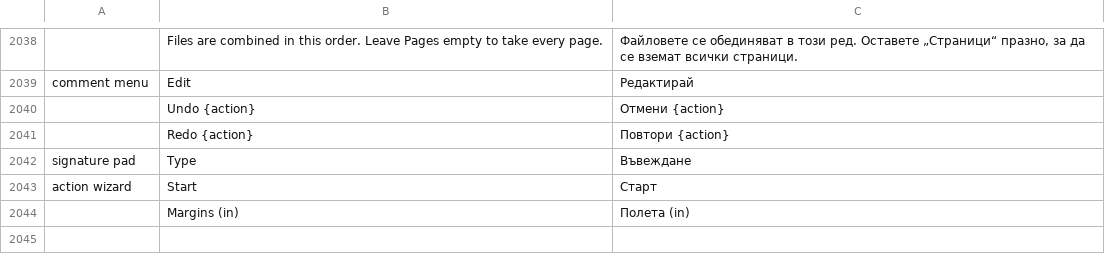
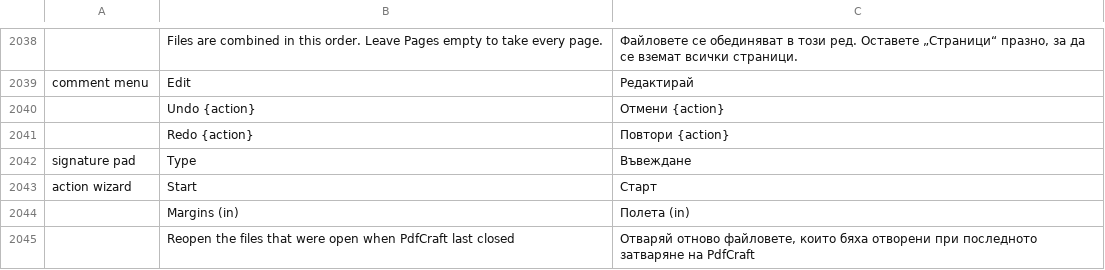
Before and after one commit to treeforjs/pdfcraft, a TSV file: crates/ui-egui/src/i18n/bg.tsv, drawn as a sheet; only a part is shown, gaps mark what is left out.

```diff
--- a/crates/ui-egui/src/i18n/bg.tsv
+++ b/crates/ui-egui/src/i18n/bg.tsv
@@ -2044 +2044,2 @@ action wizard	Start	Старт
 	Margins (in)	Полета (in)
+	Reopen the files that were open when PdfCraft last closed	Отваряй отново файловете, които бяха отворени при последното затваряне на PdfCraft
```
Also changed, not shown: 9 other files.
